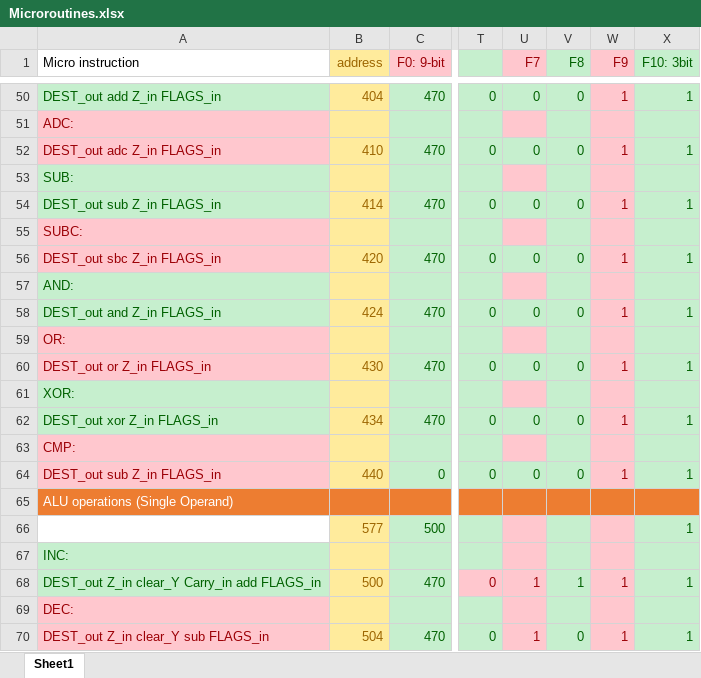
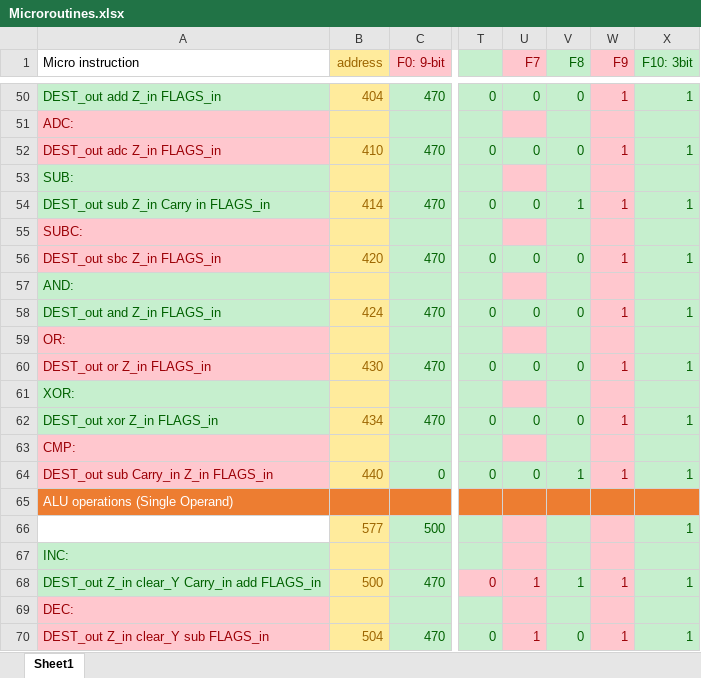
Before and after one commit to mhomran/PDP11, an Excel workbook: Microroutines.xlsx, sheet Sheet1, drawn as a sheet; only a part is shown, gaps mark what is left out; values as stored, in another font and other column widths than the file's, no borders; the diff names each change by its address in the sheet, - before the commit and + after, or states it on an @@ line.

```diff
--- a/Microroutines.xlsx (sheet Sheet1)
+++ b/Microroutines.xlsx (sheet Sheet1)
-A54 (Micro instruction): DEST_out sub Z_in FLAGS_in
+A54 (Micro instruction): DEST_out sub Z_in Carry in FLAGS_in
-V54 (F8): 0
+V54 (F8): 1
-A64 (Micro instruction): DEST_out sub Z_in FLAGS_in
+A64 (Micro instruction): DEST_out sub Carry_in Z_in FLAGS_in
-V64 (F8): 0
+V64 (F8): 1
```
Also changed, not shown: 9 other files.
